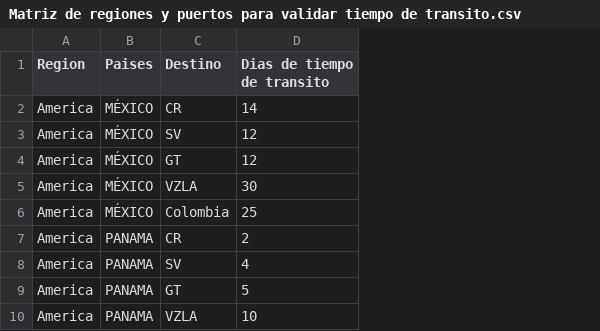
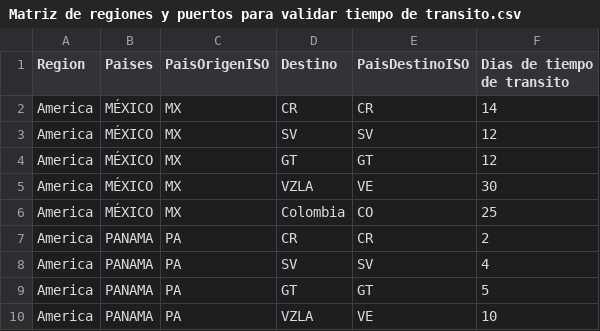
Before and after one commit to danielnucleofactory/agente-ai-orders, a CSV file: Matriz de regiones y puertos para validar tiempo de transito.csv, drawn as a sheet; only a part is shown; the diff names each change by its address in the sheet, - before the commit and + after, or states it on an @@ line.

Commit message:
Refactor transit time data structure in CSV and update TransitTimeService - Enhanced the CSV format to include ISO codes for countries, improving data consistency and lookup efficiency. Updated the TransitTimeService to utilize the new structure, including changes to country mappings and aliases for better handling of transit times.

```diff
--- a/Matriz de regiones y puertos para validar tiempo de transito.csv
+++ b/Matriz de regiones y puertos para validar tiempo de transito.csv
+column C (PaisOrigenISO), rows 2-10: MX | MX | MX | MX | MX | PA | PA | PA | PA
+column E (PaisDestinoISO), rows 2-10: CR | SV | GT | VE | CO | CR | SV | GT | VE
```
Also changed, not shown: 1 other file.
